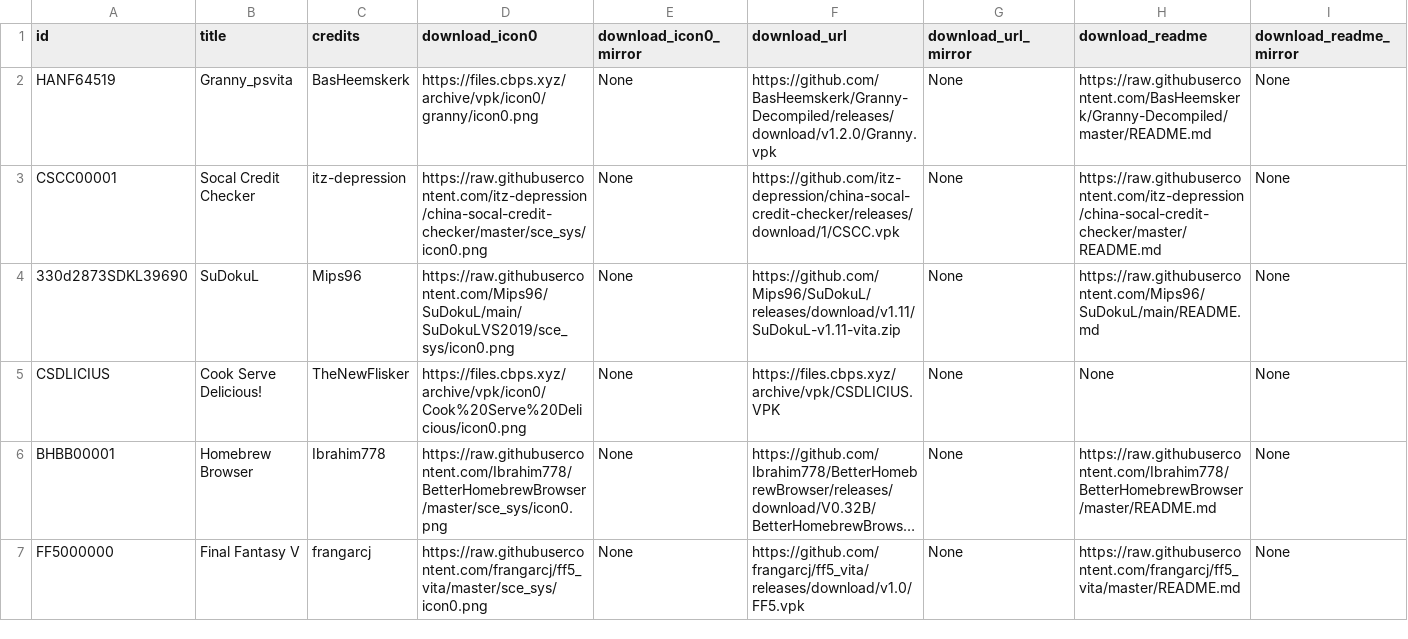
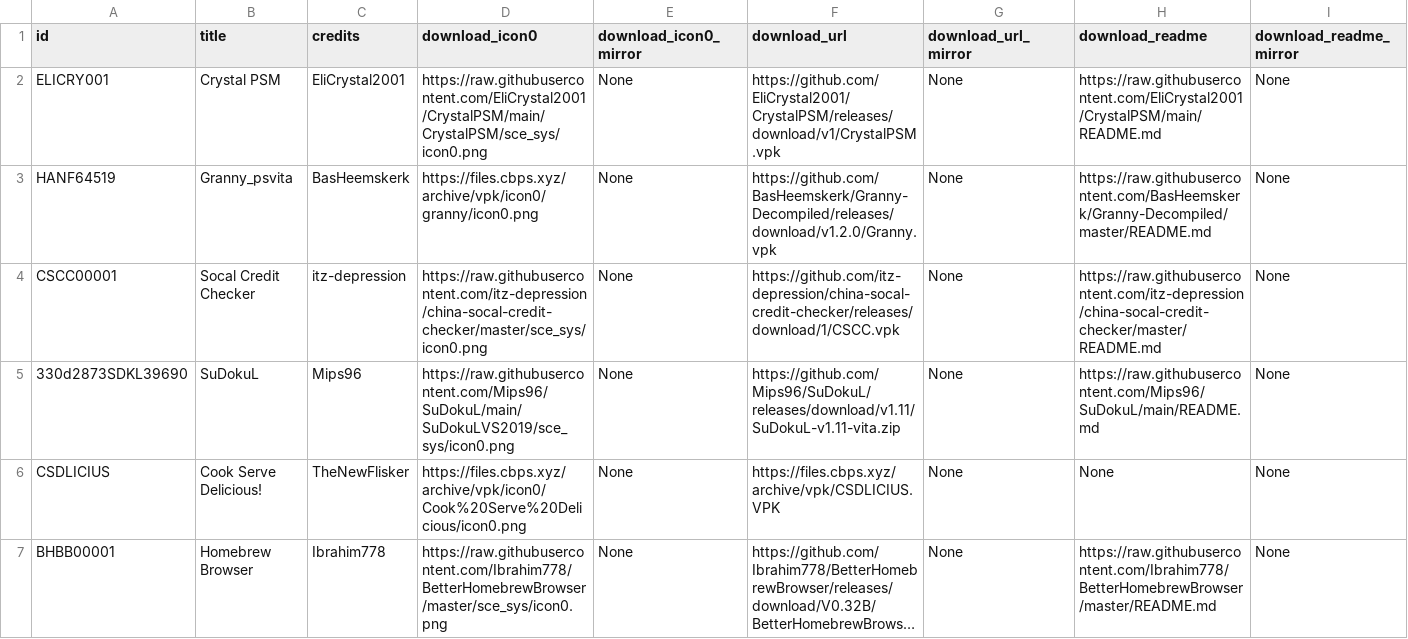
Before and after one commit to LiEnby/cbps-db, a CSV file: cbpsdb.csv, drawn as a sheet; only a part is shown; the shorter side is filled out with more unchanged rows; long unchanged cells end in …; rows hold the shown columns only; the diff names each change by its address in the sheet, - before the commit and + after, or states it on an @@ line.

Commit message:
Add files via upload

```diff
--- a/cbpsdb.csv
+++ b/cbpsdb.csv
+row 2: ELICRY001 | Crystal PSM | EliCrystal2001 | https://raw.githubusercontent.com/EliCrystal2001/CrystalPSM/main/CrystalPSM/sce_sys/icon0.png | None | https://github.com/EliCrystal2001/CrystalPSM/releases/download/v1/CrystalPSM.vpk | None | https://raw.githubusercontent.com/EliCrystal2001/CrystalPSM/main/README.md | None
```
